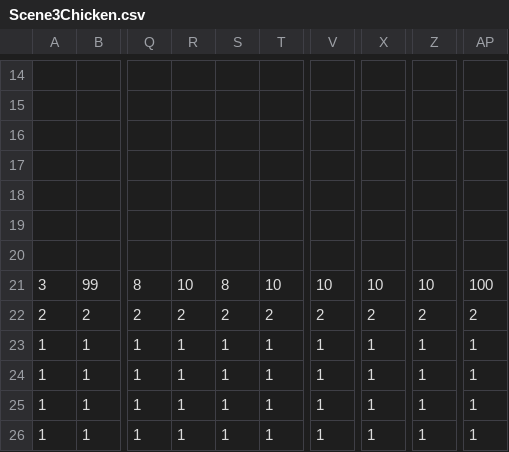
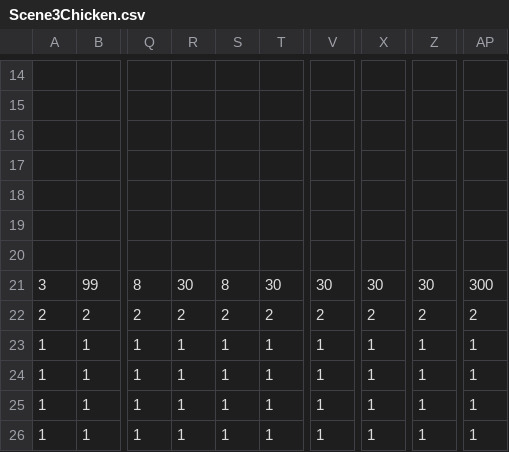
Before and after one commit to DweebilyDweeb/SP3, a CSV file: SP3 Framework/Base/TileMap/Scene3Chicken.csv, drawn as a sheet; only a part is shown, gaps mark what is left out; the diff names each change by its address in the sheet, - before the commit and + after, or states it on an @@ line.

```diff
--- a/SP3 Framework/Base/TileMap/Scene3Chicken.csv
+++ b/SP3 Framework/Base/TileMap/Scene3Chicken.csv
-R21: 10
+R21: 30
-T21: 10
+T21: 30
-V21: 10
+V21: 30
-X21: 10
+X21: 30
-Z21: 10
+Z21: 30
-AP21: 100
+AP21: 300
```
Also changed, not shown: SP3 Framework/Base/TileMap/Scene3Chicken2.csv, 6 other files.
